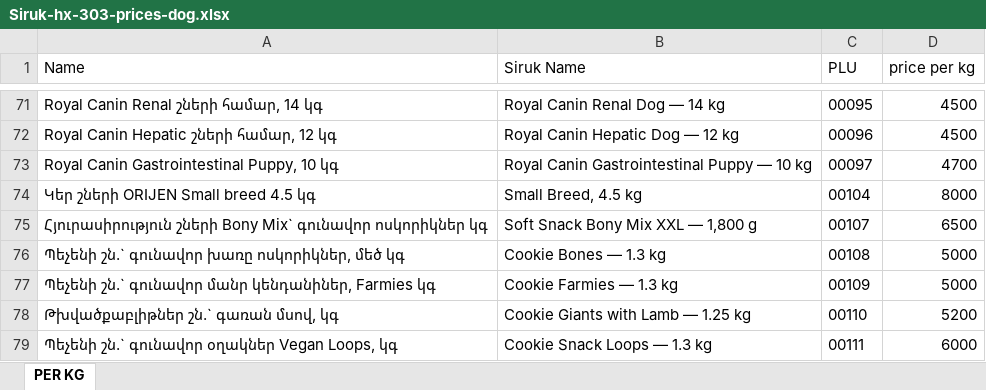
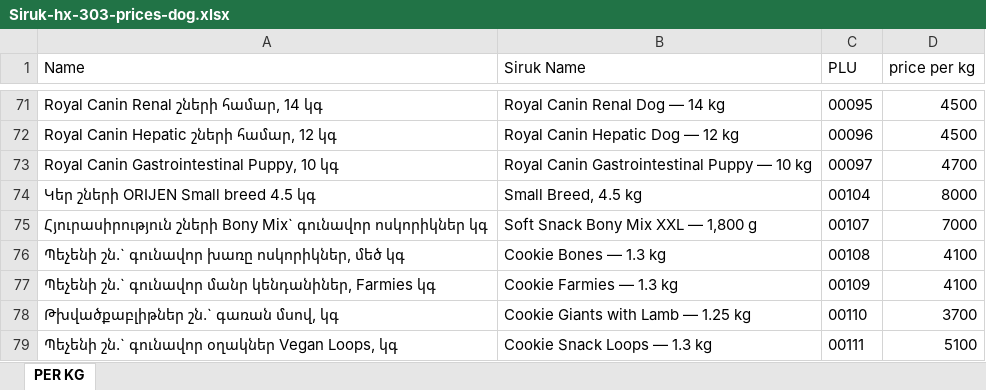
Before and after one commit to EricKhosro/siruk-claude, an Excel workbook: final/Siruk-hx-303-prices-dog.xlsx, sheet PER KG, drawn as a sheet; only a part is shown, gaps mark what is left out; values as stored, in another font and other column widths than the file's, no borders; the diff names each change by its address in the sheet, - before the commit and + after, or states it on an @@ line.

```diff
--- a/final/Siruk-hx-303-prices-dog.xlsx (sheet PER KG)
+++ b/final/Siruk-hx-303-prices-dog.xlsx (sheet PER KG)
-D75 (price per kg): 6500
+D75 (price per kg): 7000
-D76:D77 (price per kg): 5000
+D76:D77 (price per kg): 4100
-D78 (price per kg): 5200
+D78 (price per kg): 3700
-D79 (price per kg): 6000
+D79 (price per kg): 5100
```
Also changed, not shown: final/armsoft-2026-10-15/update-loose-prices.xlsx, final/siruk-source-of-truth.xlsx, 5 other files.
